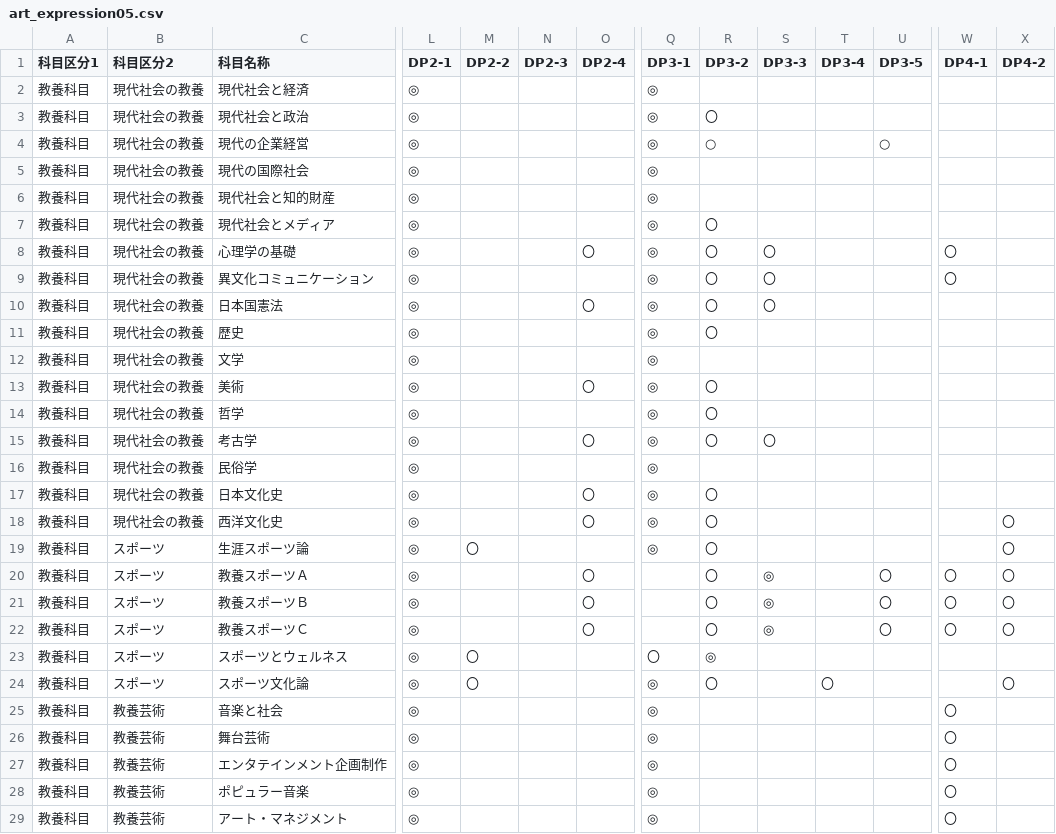
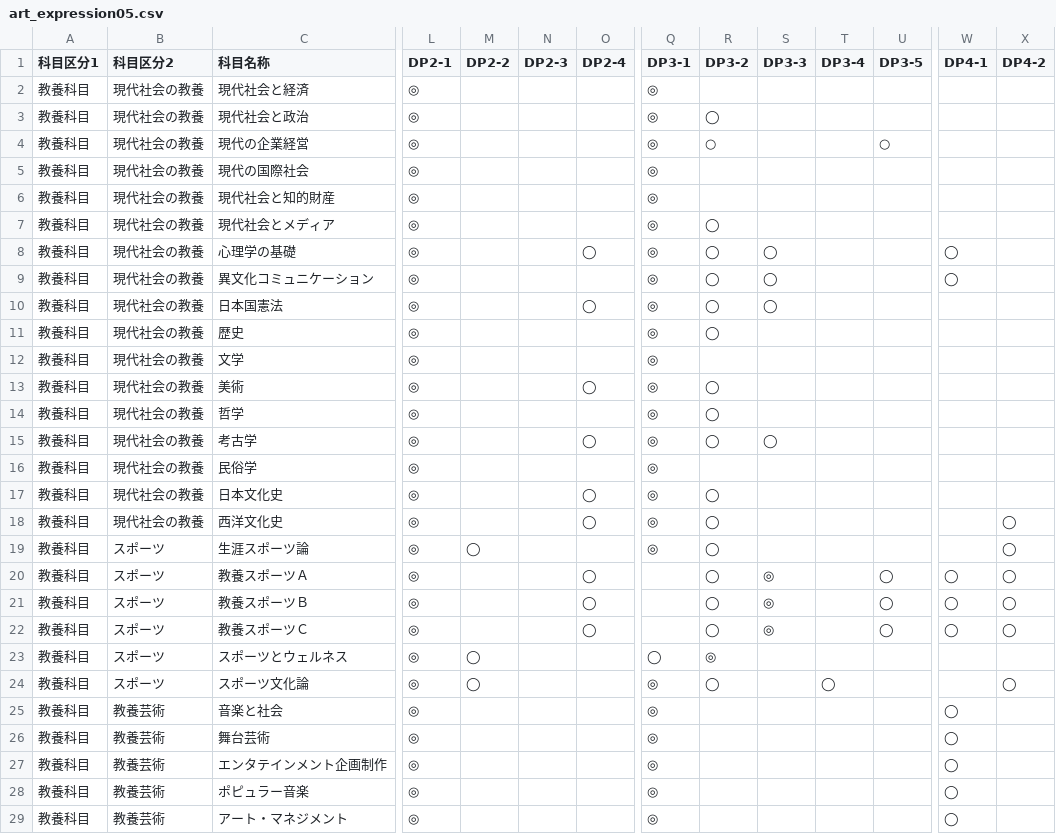
Before and after one commit to t-kanna-ops/PlanAndCheckTool, a CSV file: art_expression05.csv, drawn as a sheet; only a part is shown, gaps mark what is left out; the diff covers the shown part only; the diff names each change by its address in the sheet, - before the commit and + after, or states it on an @@ line.

Commit message:
Update art_expression05.csv

```diff
--- a/art_expression05.csv
+++ b/art_expression05.csv
-R3 (DP3-2): 〇
+R3 (DP3-2): ◯
-R7:R11 (DP3-2): 〇
+R7:R11 (DP3-2): ◯
-O8 (DP2-4): 〇
+O8 (DP2-4): ◯
-S8:S10 (DP3-3): 〇
+S8:S10 (DP3-3): ◯
-W8:W9 (DP4-1): 〇
+W8:W9 (DP4-1): ◯
-O10 (DP2-4): 〇
+O10 (DP2-4): ◯
-O13 (DP2-4): 〇
+O13 (DP2-4): ◯
-R13:R15 (DP3-2): 〇
+R13:R15 (DP3-2): ◯
-O15 (DP2-4): 〇
+O15 (DP2-4): ◯
-S15 (DP3-3): 〇
+S15 (DP3-3): ◯
-O17:O18 (DP2-4): 〇
+O17:O18 (DP2-4): ◯
-R17:R22 (DP3-2): 〇
+R17:R22 (DP3-2): ◯
-X18:X22 (DP4-2): 〇
+X18:X22 (DP4-2): ◯
-M19 (DP2-2): 〇
+M19 (DP2-2): ◯
-O20:O22 (DP2-4): 〇
+O20:O22 (DP2-4): ◯
-U20:U22 (DP3-5): 〇
+U20:U22 (DP3-5): ◯
-W20:W22 (DP4-1): 〇
+W20:W22 (DP4-1): ◯
-M23:M24 (DP2-2): 〇
+M23:M24 (DP2-2): ◯
-Q23 (DP3-1): 〇
+Q23 (DP3-1): ◯
-R24 (DP3-2): 〇
+R24 (DP3-2): ◯
-T24 (DP3-4): 〇
+T24 (DP3-4): ◯
-X24 (DP4-2): 〇
+X24 (DP4-2): ◯
-W25:W29 (DP4-1): 〇
+W25:W29 (DP4-1): ◯
```
Also changed, not shown: 71 edited cells elsewhere in this file.
